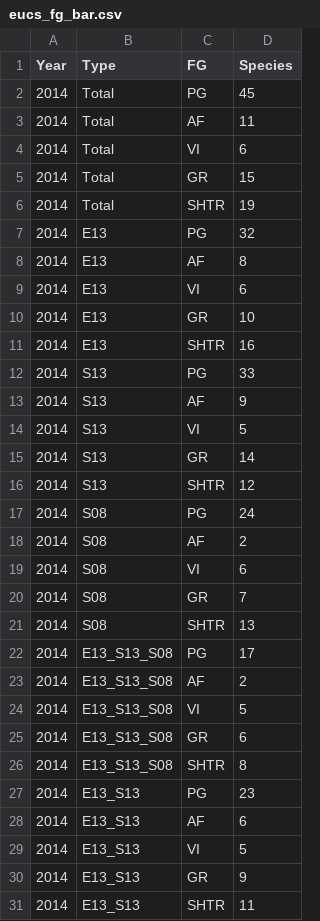
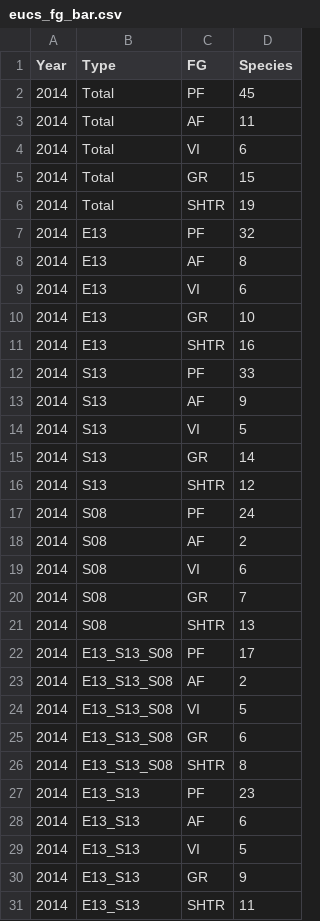
Before and after one commit to azd169/R-datasets, a CSV file: eucs_fg_bar.csv, drawn as a sheet; only a part is shown; the diff covers the shown part only.

Commit message:
Add files via upload

```diff
--- a/eucs_fg_bar.csv
+++ b/eucs_fg_bar.csv
@@ -1,3 +1,3 @@
 Year,Type,FG,Species
-2014,Total,PG,45
+2014,Total,PF,45
 2014,Total,AF,11
@@ -6,3 +6,3 @@ Year,Type,FG,Species
 2014,Total,SHTR,19
-2014,E13,PG,32
+2014,E13,PF,32
 2014,E13,AF,8
@@ -11,3 +11,3 @@ Year,Type,FG,Species
 2014,E13,SHTR,16
-2014,S13,PG,33
+2014,S13,PF,33
 2014,S13,AF,9
@@ -16,3 +16,3 @@ Year,Type,FG,Species
 2014,S13,SHTR,12
-2014,S08,PG,24
+2014,S08,PF,24
 2014,S08,AF,2
@@ -21,3 +21,3 @@ Year,Type,FG,Species
 2014,S08,SHTR,13
-2014,E13_S13_S08,PG,17
+2014,E13_S13_S08,PF,17
 2014,E13_S13_S08,AF,2
@@ -26,3 +26,3 @@ Year,Type,FG,Species
 2014,E13_S13_S08,SHTR,8
-2014,E13_S13,PG,23
+2014,E13_S13,PF,23
 2014,E13_S13,AF,6
```
Also changed, not shown: 27 edited cells elsewhere in this file.
